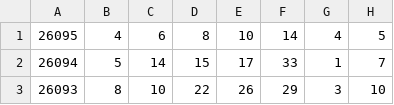
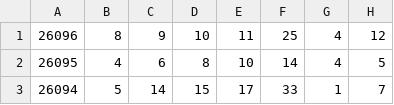
Before and after one commit to ohbaby30/kl8-public-data, a CSV file: dlt_history.csv, drawn as a sheet; only a part is shown; the shorter side is filled out with more unchanged rows; the diff names each change by its address in the sheet, - before the commit and + after, or states it on an @@ line.

Commit message:
update lottery data 2026-08-25 02:40:01

```diff
--- a/dlt_history.csv
+++ b/dlt_history.csv
+row 1: 26096 | 8 | 9 | 10 | 11 | 25 | 4 | 12
```
Also changed, not shown: 1 other file.
